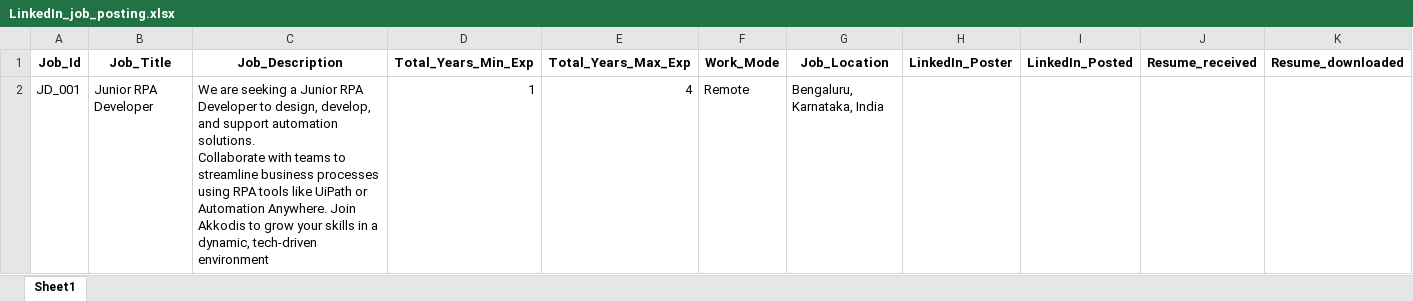
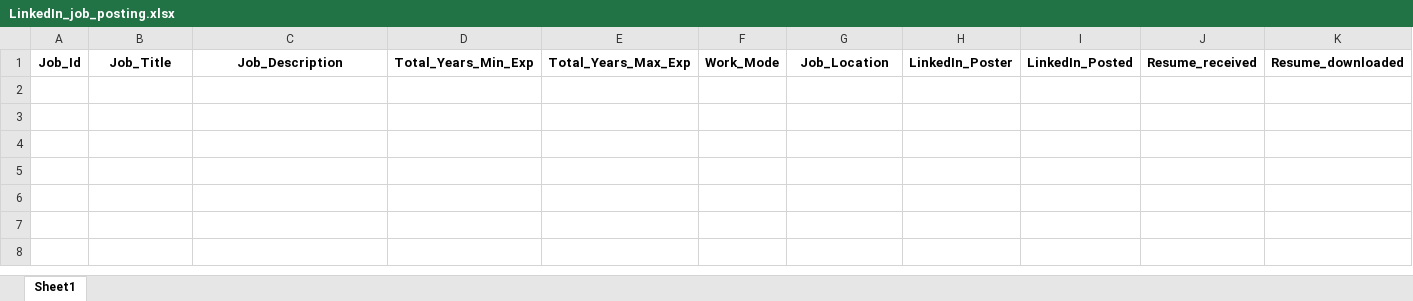
Before and after one commit to M-P-Mohanty/LinkedIn_Automation, an Excel workbook: LinkedIn_job_posting.xlsx, sheet Sheet1, drawn as a sheet; values as stored, in another font and other column widths than the file's, no borders; ↵ is a line break in a cell; the diff names each change by its address in the sheet, - before the commit and + after, or states it on an @@ line.

Commit message:
Deleted Job_Id JD_001

```diff
--- a/LinkedIn_job_posting.xlsx (sheet Sheet1)
+++ b/LinkedIn_job_posting.xlsx (sheet Sheet1)
-row 2: JD_001 | Junior RPA Developer | We are seeking a Junior RPA Developer to design, develop, and support automation solutions. ↵ Collaborate with teams to streamline business processes using RPA tools like UiPath or Automation Anywhere. Join Akkodis to grow your skills in a dynamic, tech-driven environment | 1 | 4 | Remote | Bengaluru, Karnataka, India
```
